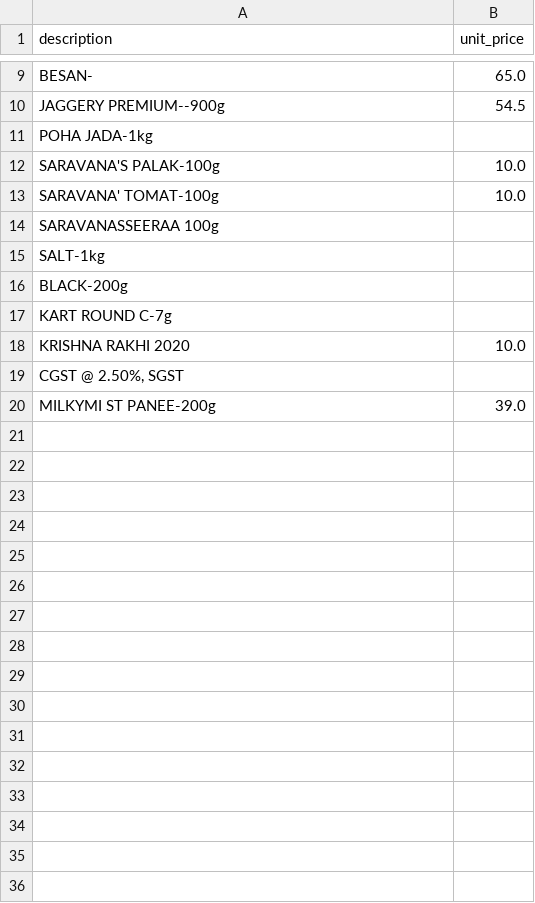
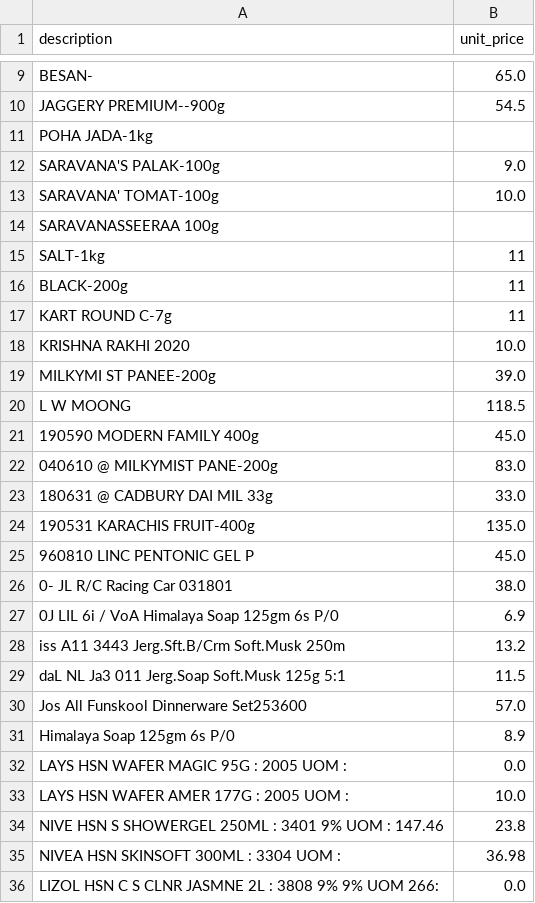
Before and after one commit to rungta-ayush/retailtech, a CSV file: output.csv, drawn as a sheet; only a part is shown, gaps mark what is left out.

```diff
--- a/output.csv
+++ b/output.csv
@@ -11,10 +11,26 @@ JAGGERY PREMIUM--900g,54.5
 POHA JADA-1kg,
-SARAVANA'S PALAK-100g,10.0
+SARAVANA'S PALAK-100g,9.0
 SARAVANA' TOMAT-100g,10.0
 SARAVANASSEERAA 100g,
-SALT-1kg,
-BLACK-200g,
-KART ROUND C-7g,
+SALT-1kg,11
+BLACK-200g,11
+KART ROUND C-7g,11
 KRISHNA RAKHI 2020,10.0
-"CGST @ 2.50%, SGST",
 MILKYMI ST PANEE-200g,39.0
+L W MOONG,118.5
+190590 MODERN FAMILY 400g,45.0
+040610  @ MILKYMIST PANE-200g,83.0
+180631  @ CADBURY DAI MIL 33g,33.0
+190531 KARACHIS FRUIT-400g,135.0
+960810 LINC PENTONIC GEL P,45.0
+0- JL R/C Racing Car 031801,38.0
+0J LIL 6i / VoA Himalaya Soap 125gm 6s P/0,6.9
+iss A11 3443 Jerg.Sft.B/Crm Soft.Musk 250m,13.2
+daL NL Ja3 011 Jerg.Soap Soft.Musk 125g 5:1,11.5
+Jos All Funskool Dinnerware Set253600,57.0
+Himalaya Soap 125gm 6s P/0,8.9
+LAYS HSN WAFER MAGIC 95G : 2005 UOM :,0.0
+LAYS HSN WAFER AMER 177G : 2005 UOM :,10.0
+NIVE HSN S  SHOWERGEL 250ML : 3401 9% UOM : 147.46,23.8
+NIVEA HSN SKINSOFT 300ML : 3304 UOM :,36.98
+LIZOL HSN C S   CLNR JASMNE 2L : 3808 9% 9% UOM 266:,0.0
```
Also changed, not shown: 2 other files.
